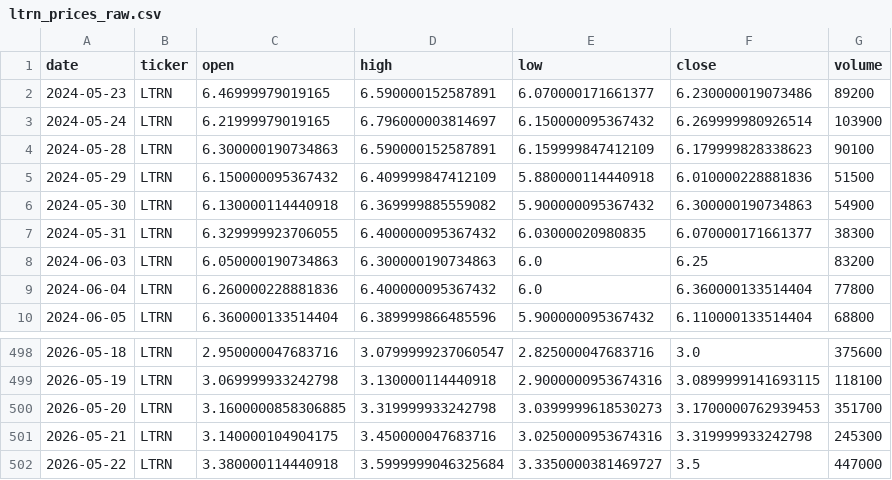
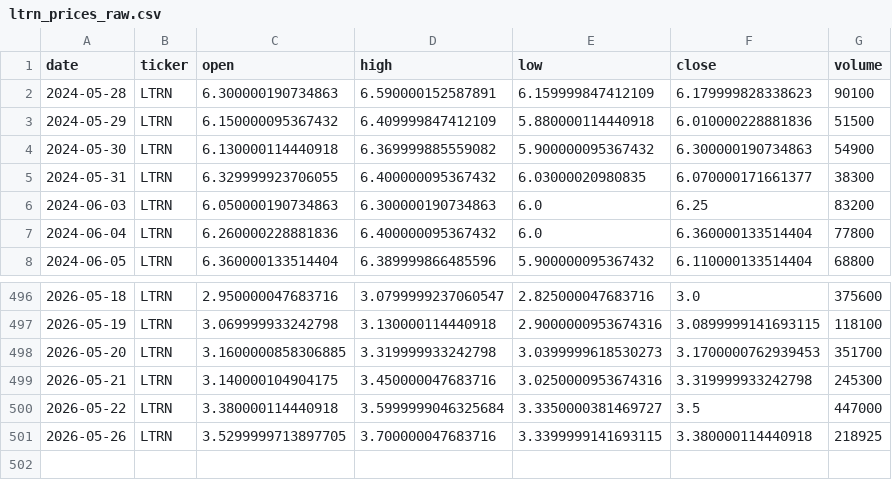
Before and after one commit to averma-ltrn/ltrn-stock-analyzer, a CSV file: data/raw/ltrn_prices_raw.csv, drawn as a sheet; only a part is shown, gaps mark what is left out; removed rows and columns are numbered as before the commit, all else as after; the diff names each change by its address in the sheet, - before the commit and + after, or states it on an @@ line.

```diff
--- a/data/raw/ltrn_prices_raw.csv
+++ b/data/raw/ltrn_prices_raw.csv
-row 2: 2024-05-23 | LTRN | 6.46999979019165 | 6.590000152587891 | 6.070000171661377 | 6.230000019073486 | 89200
-row 3: 2024-05-24 | LTRN | 6.21999979019165 | 6.796000003814697 | 6.150000095367432 | 6.269999980926514 | 103900
+row 501: 2026-05-26 | LTRN | 3.5299999713897705 | 3.700000047683716 | 3.3399999141693115 | 3.380000114440918 | 218925
```
Also changed, not shown: data/processed/ltrn_indicators.csv, data/raw/ltrn_fundamentals_raw.csv.
